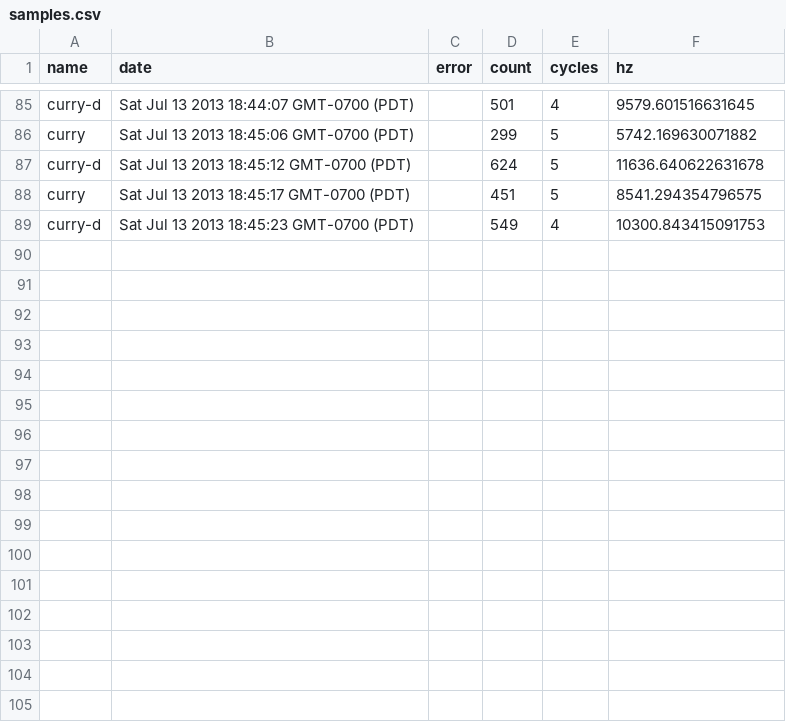
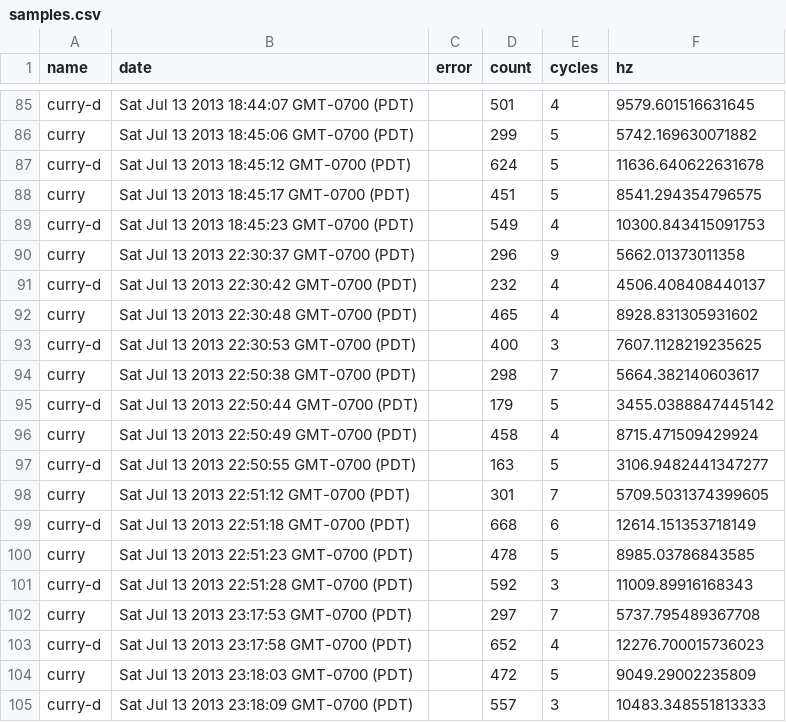
Before and after one commit to jnewman/curry-d, a CSV file: perf/samples.csv, drawn as a sheet; only a part is shown, gaps mark what is left out; the diff names each change by its address in the sheet, - before the commit and + after, or states it on an @@ line.

```diff
--- a/perf/samples.csv
+++ b/perf/samples.csv
+row 90: curry | Sat Jul 13 2013 22:30:37 GMT-0700 (PDT) |  | 296 | 9 | 5662.01373011358
+row 91: curry-d | Sat Jul 13 2013 22:30:42 GMT-0700 (PDT) |  | 232 | 4 | 4506.408408440137
+row 92: curry | Sat Jul 13 2013 22:30:48 GMT-0700 (PDT) |  | 465 | 4 | 8928.831305931602
+row 93: curry-d | Sat Jul 13 2013 22:30:53 GMT-0700 (PDT) |  | 400 | 3 | 7607.1128219235625
+row 94: curry | Sat Jul 13 2013 22:50:38 GMT-0700 (PDT) |  | 298 | 7 | 5664.382140603617
+row 95: curry-d | Sat Jul 13 2013 22:50:44 GMT-0700 (PDT) |  | 179 | 5 | 3455.0388847445142
+row 96: curry | Sat Jul 13 2013 22:50:49 GMT-0700 (PDT) |  | 458 | 4 | 8715.471509429924
+row 97: curry-d | Sat Jul 13 2013 22:50:55 GMT-0700 (PDT) |  | 163 | 5 | 3106.9482441347277
+row 98: curry | Sat Jul 13 2013 22:51:12 GMT-0700 (PDT) |  | 301 | 7 | 5709.5031374399605
+row 99: curry-d | Sat Jul 13 2013 22:51:18 GMT-0700 (PDT) |  | 668 | 6 | 12614.151353718149
+row 100: curry | Sat Jul 13 2013 22:51:23 GMT-0700 (PDT) |  | 478 | 5 | 8985.03786843585
+row 101: curry-d | Sat Jul 13 2013 22:51:28 GMT-0700 (PDT) |  | 592 | 3 | 11009.89916168343
+row 102: curry | Sat Jul 13 2013 23:17:53 GMT-0700 (PDT) |  | 297 | 7 | 5737.795489367708
+row 103: curry-d | Sat Jul 13 2013 23:17:58 GMT-0700 (PDT) |  | 652 | 4 | 12276.700015736023
+row 104: curry | Sat Jul 13 2013 23:18:03 GMT-0700 (PDT) |  | 472 | 5 | 9049.29002235809
+row 105: curry-d | Sat Jul 13 2013 23:18:09 GMT-0700 (PDT) |  | 557 | 3 | 10483.348551813333
```
Also changed, not shown: 6 other files.
